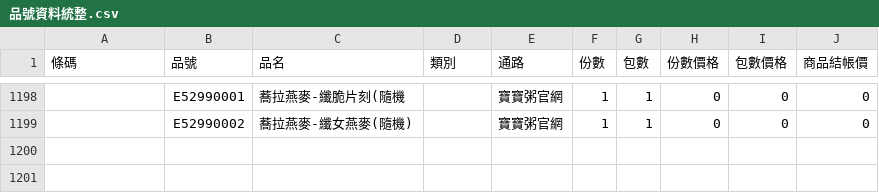
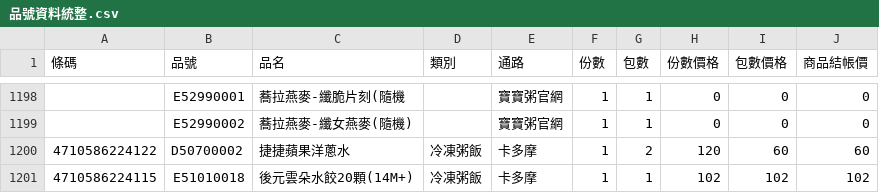
Before and after one commit to TaichiS/jiejie-order-converter, a CSV file: 品號資料統整.csv, drawn as a sheet; only a part is shown, gaps mark what is left out; the diff names each change by its address in the sheet, - before the commit and + after, or states it on an @@ line.

```diff
--- a/品號資料統整.csv
+++ b/品號資料統整.csv
+row 1200: 4710586224122 | D50700002 | 捷捷蘋果洋蔥水 | 冷凍粥飯 | 卡多摩 | 1 | 2 | 120 | 60 | 60
+row 1201: 4710586224115 | E51010018 | 後元雲朵水餃20顆(14M+) | 冷凍粥飯 | 卡多摩 | 1 | 1 | 102 | 102 | 102
```
Also changed, not shown: 2 other files.
